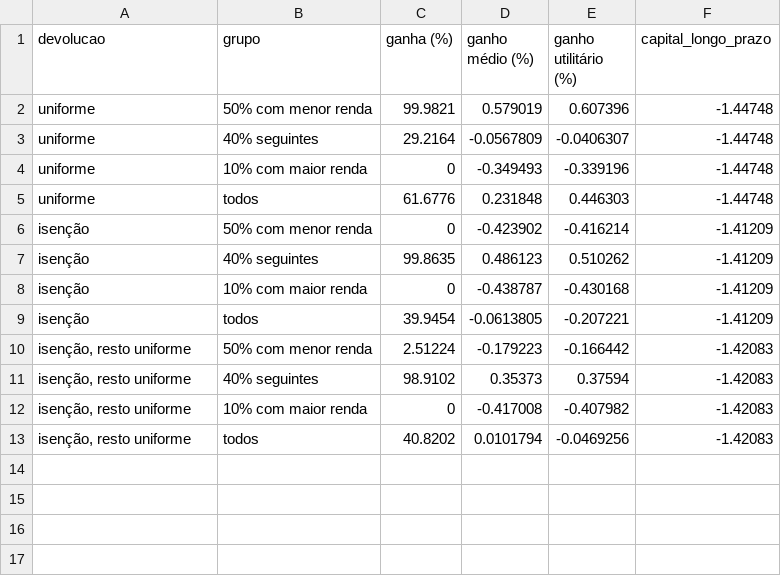
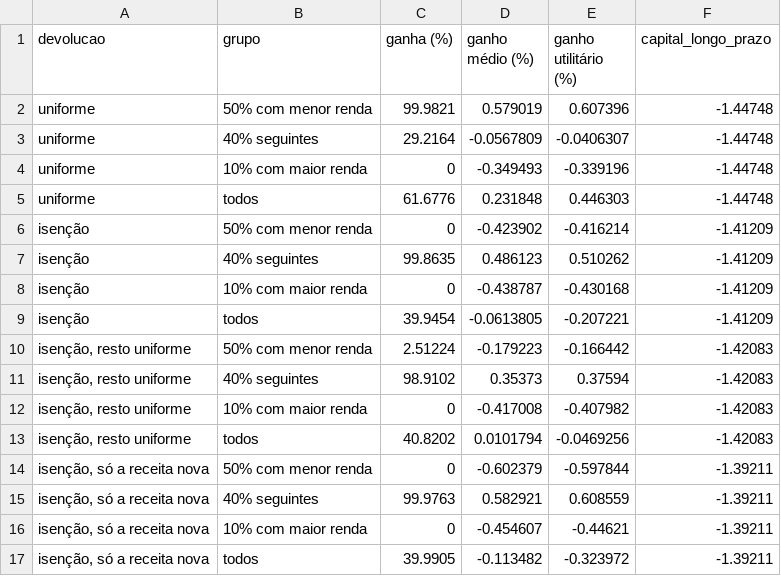
Before and after one commit to JoseUfscar/Economics, a CSV file: Economia-Aplicada/Econometria/Python/macroeconomia/Politicas/Lei-15270/equilibrio_geral/resultados/ha_bem_estar.csv, drawn as a sheet; the diff names each change by its address in the sheet, - before the commit and + after, or states it on an @@ line.

```diff
--- a/Economia-Aplicada/Econometria/Python/macroeconomia/Politicas/Lei-15270/equilibrio_geral/resultados/ha_bem_estar.csv
+++ b/Economia-Aplicada/Econometria/Python/macroeconomia/Politicas/Lei-15270/equilibrio_geral/resultados/ha_bem_estar.csv
+row 14: isenção, só a receita nova | 50% com menor renda | 0 | -0.602379 | -0.597844 | -1.39211
+row 15: isenção, só a receita nova | 40% seguintes | 99.9763 | 0.582921 | 0.608559 | -1.39211
+row 16: isenção, só a receita nova | 10% com maior renda | 0 | -0.454607 | -0.44621 | -1.39211
+row 17: isenção, só a receita nova | todos | 39.9905 | -0.113482 | -0.323972 | -1.39211
```
Also changed, not shown: 3 other files.
